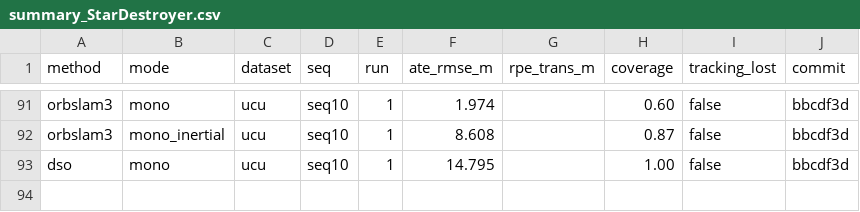
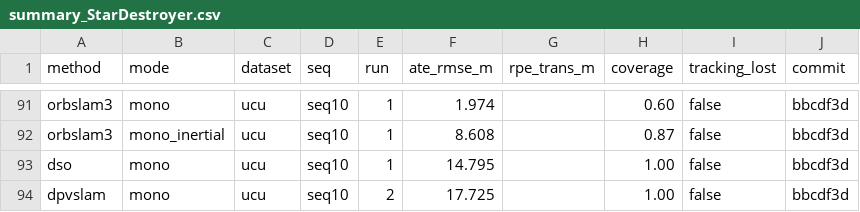
Before and after one commit to oToTak/slam-project-methods, a CSV file: results/summary_StarDestroyer.csv, drawn as a sheet; only a part is shown, gaps mark what is left out.

```diff
--- a/results/summary_StarDestroyer.csv
+++ b/results/summary_StarDestroyer.csv
@@ -93 +93,2 @@ orbslam3,mono_inertial,ucu,seq10,1,8.608,,0.87,false,bbcdf3d
 dso,mono,ucu,seq10,1,14.795,,1.00,false,bbcdf3d
+dpvslam,mono,ucu,seq10,2,17.725,,1.00,false,bbcdf3d
```
Also changed, not shown: results/summary_extra_StarDestroyer.csv, 7 other files.
